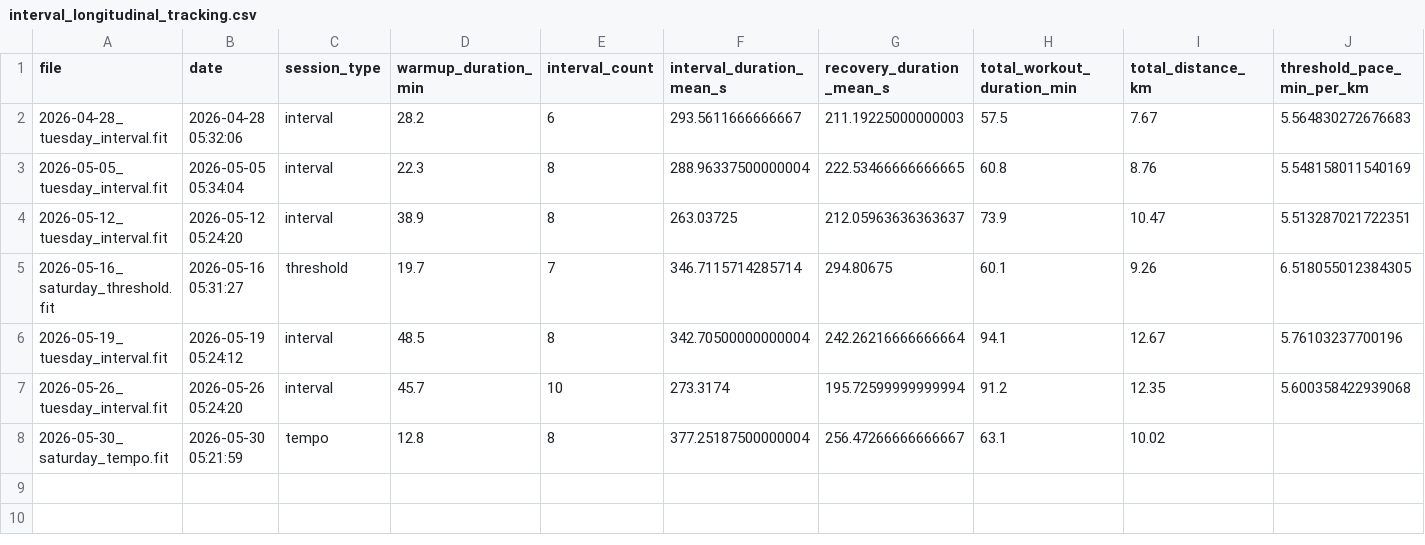
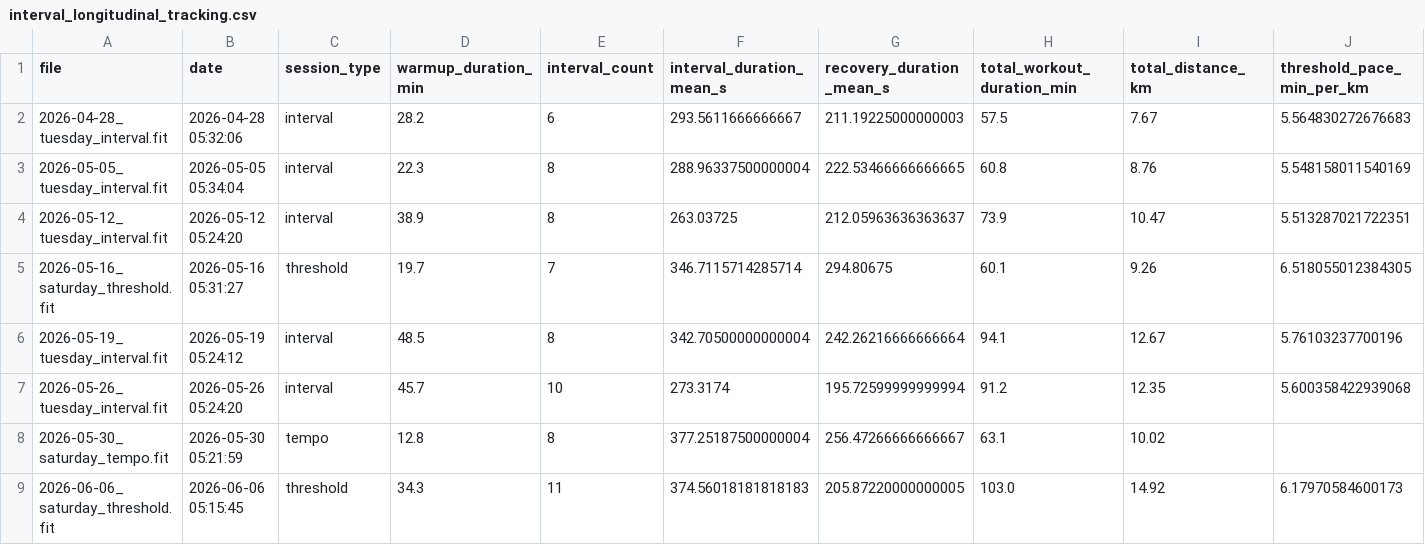
Before and after one commit to jvinodraj/theEagle, a CSV file: reports/interval/interval_longitudinal_tracking.csv, drawn as a sheet; only a part is shown; rows hold the shown columns only; the diff names each change by its address in the sheet, - before the commit and + after, or states it on an @@ line.

```diff
--- a/reports/interval/interval_longitudinal_tracking.csv
+++ b/reports/interval/interval_longitudinal_tracking.csv
+row 9: 2026-06-06_saturday_threshold.fit | 2026-06-06 05:15:45 | threshold | 34.3 | 11 | 374.56018181818183 | 205.87220000000005 | 103.0 | 14.92 | 6.17970584600173
```
Also changed, not shown: reports/interval/interval_level_dataset.csv, reports/interval/interval_workouts_dataset.csv, 3 other files.
